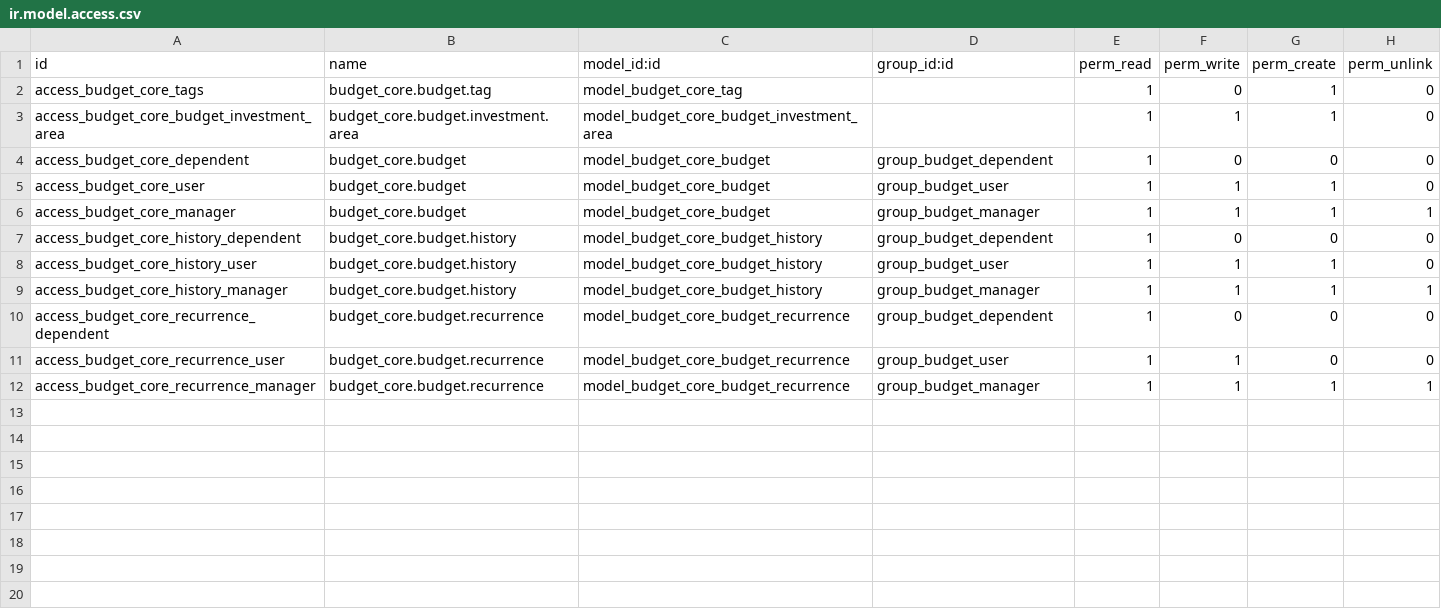
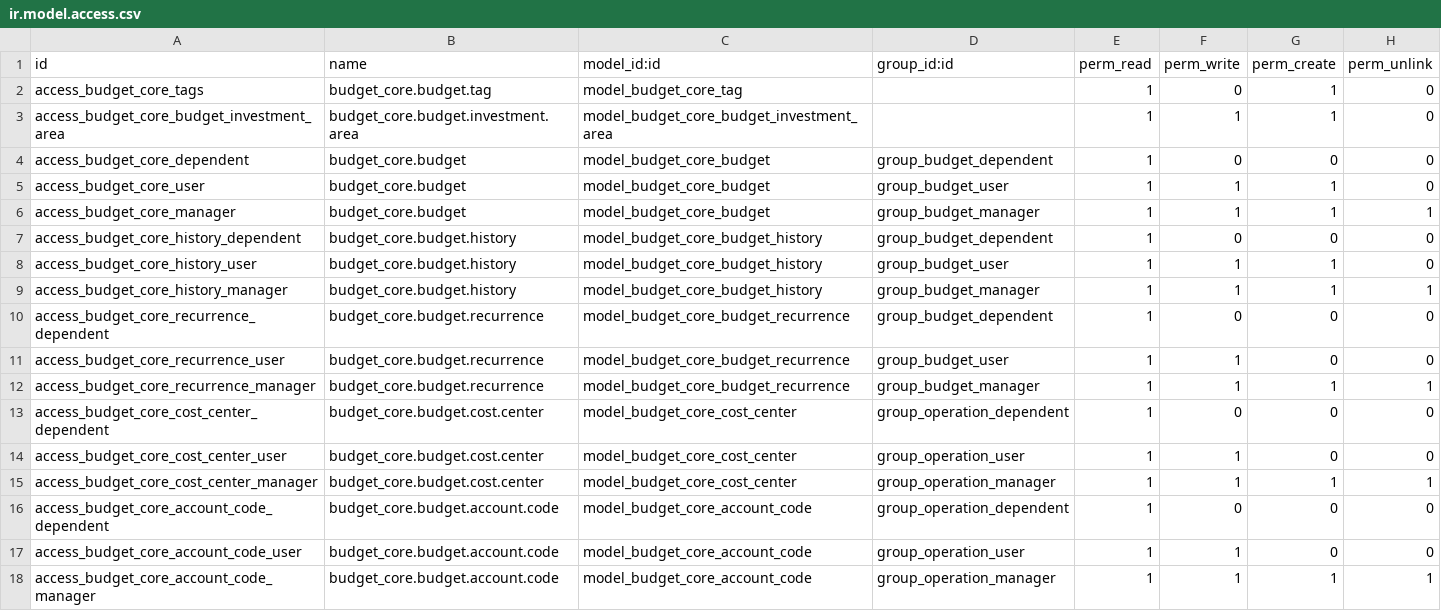
Before and after one commit to Guobower/odoo-budget-core, a CSV file: security/ir.model.access.csv, drawn as a sheet; the diff names each change by its address in the sheet, - before the commit and + after, or states it on an @@ line.

Commit message:
added account code and cost center

```diff
--- a/security/ir.model.access.csv
+++ b/security/ir.model.access.csv
+row 13: access_budget_core_cost_center_dependent | budget_core.budget.cost.center | model_budget_core_cost_center | group_operation_dependent | 1 | 0 | 0 | 0
+row 14: access_budget_core_cost_center_user | budget_core.budget.cost.center | model_budget_core_cost_center | group_operation_user | 1 | 1 | 0 | 0
+row 15: access_budget_core_cost_center_manager | budget_core.budget.cost.center | model_budget_core_cost_center | group_operation_manager | 1 | 1 | 1 | 1
+row 16: access_budget_core_account_code_dependent | budget_core.budget.account.code | model_budget_core_account_code | group_operation_dependent | 1 | 0 | 0 | 0
+row 17: access_budget_core_account_code_user | budget_core.budget.account.code | model_budget_core_account_code | group_operation_user | 1 | 1 | 0 | 0
+row 18: access_budget_core_account_code_manager | budget_core.budget.account.code | model_budget_core_account_code | group_operation_manager | 1 | 1 | 1 | 1
```
Also changed, not shown: 14 other files.
